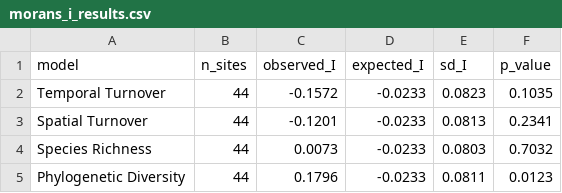
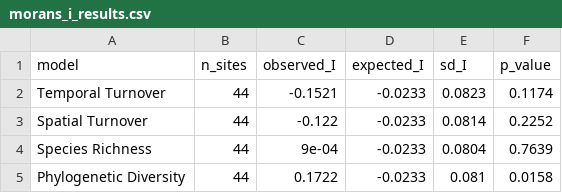
Before and after one commit to mbelitz/NichePartitioning, a CSV file: data/derivedData/morans_i_results.csv, drawn as a sheet.

```diff
--- a/data/derivedData/morans_i_results.csv
+++ b/data/derivedData/morans_i_results.csv
@@ -1,5 +1,5 @@
 "model","n_sites","observed_I","expected_I","sd_I","p_value"
-"Temporal Turnover",44,-0.1572,-0.0233,0.0823,0.1035
-"Spatial Turnover",44,-0.1201,-0.0233,0.0813,0.2341
-"Species Richness",44,0.0073,-0.0233,0.0803,0.7032
-"Phylogenetic Diversity",44,0.1796,-0.0233,0.0811,0.0123
+"Temporal Turnover",44,-0.1521,-0.0233,0.0823,0.1174
+"Spatial Turnover",44,-0.122,-0.0233,0.0814,0.2252
+"Species Richness",44,9e-04,-0.0233,0.0804,0.7639
+"Phylogenetic Diversity",44,0.1722,-0.0233,0.081,0.0158
```
Also changed, not shown: data/derivedData/phylogenetic_signal_results.csv, 7 other files.
